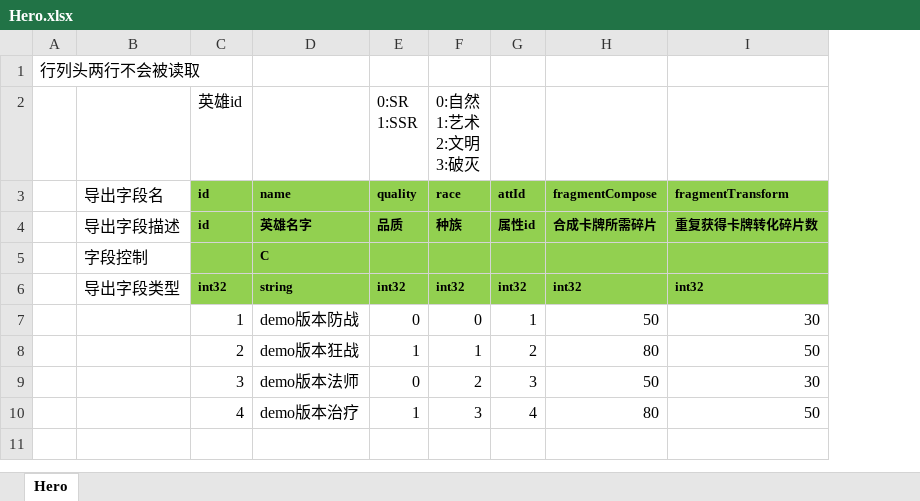
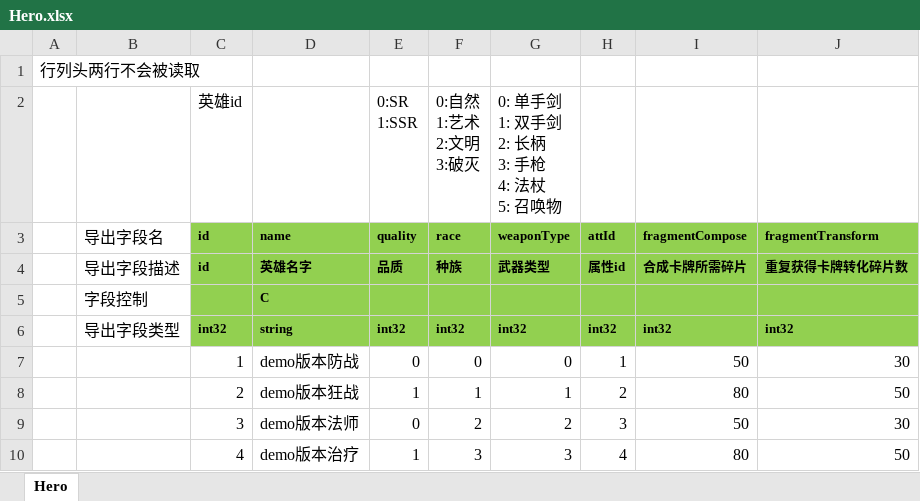
Before and after one commit to east-eden/excel, an Excel workbook: global/Hero.xlsx, sheet Hero, drawn as a sheet; values as stored, in another font and other column widths than the file's, no borders; ↵ is a line break in a cell; the diff names each change by its address in the sheet, - before the commit and + after, or states it on an @@ line.

Commit message:
武器类型、英雄装备特定的武器类型

```diff
--- a/global/Hero.xlsx (sheet Hero)
+++ b/global/Hero.xlsx (sheet Hero)
+column G (weaponType), row 2: 0: 单手剑 ↵ 1: 双手剑 ↵ 2: 长柄 ↵ 3: 手枪 ↵ 4: 法杖 ↵ 5: 召唤物; rows 4-10: 武器类型 |  | int32 | 0 | 1 | 2 | 3
```
Also changed, not shown: global/GlobalConfig.xlsx, global/Item.xlsx.
